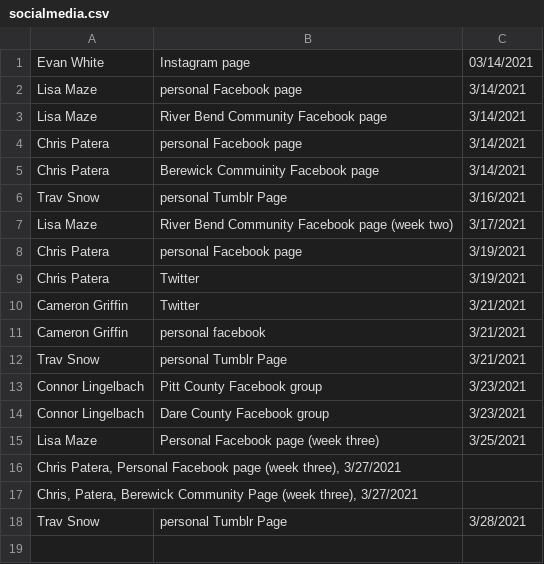
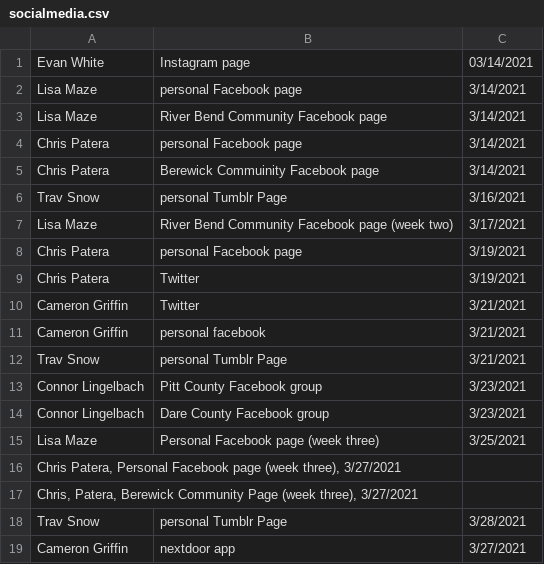
Before and after one commit to electricgull/findmyvaxnc, a CSV file: findmyvaxnc/docs/socialmedia.csv, drawn as a sheet.

```diff
--- a/findmyvaxnc/docs/socialmedia.csv
+++ b/findmyvaxnc/docs/socialmedia.csv
@@ -18 +18,2 @@ Chris, Patera, Berewick Community Page (week three), 3/27/2021
 Trav Snow; personal Tumblr Page; 3/28/2021
+Cameron Griffin; nextdoor app; 3/27/2021
```
Also changed, not shown: findmyvaxnc/docs/locations.csv, findmyvaxnc/docs/testing.csv.
